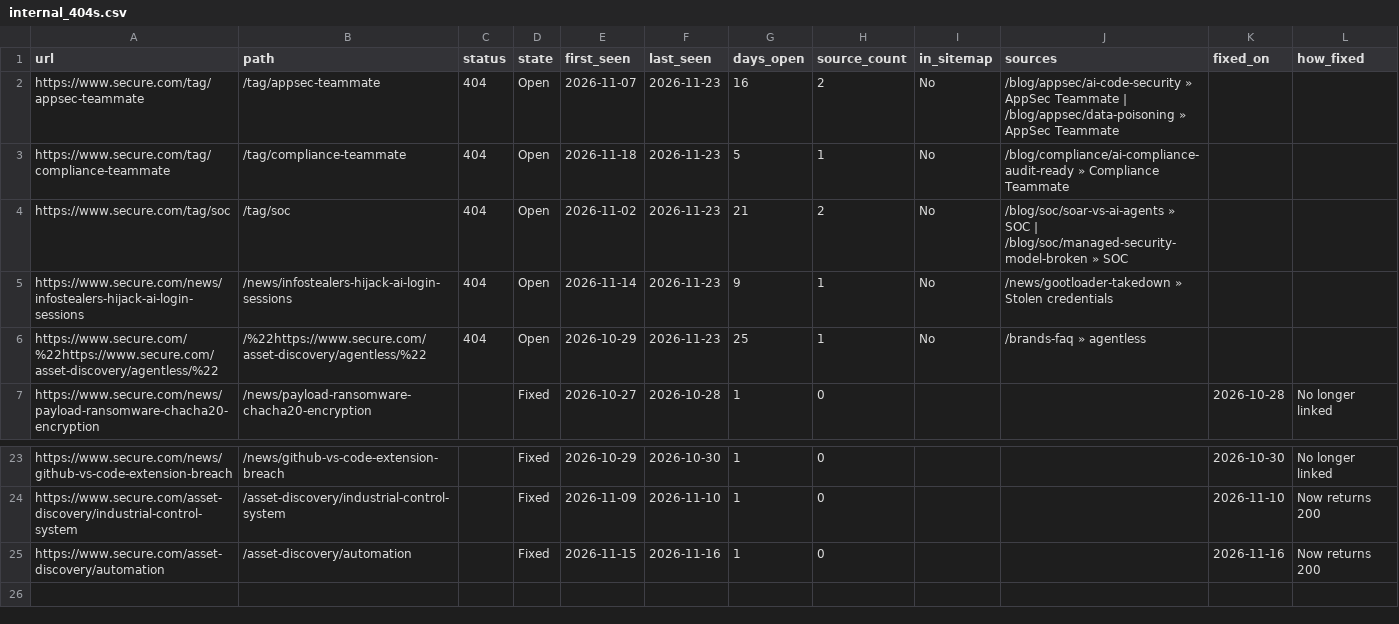
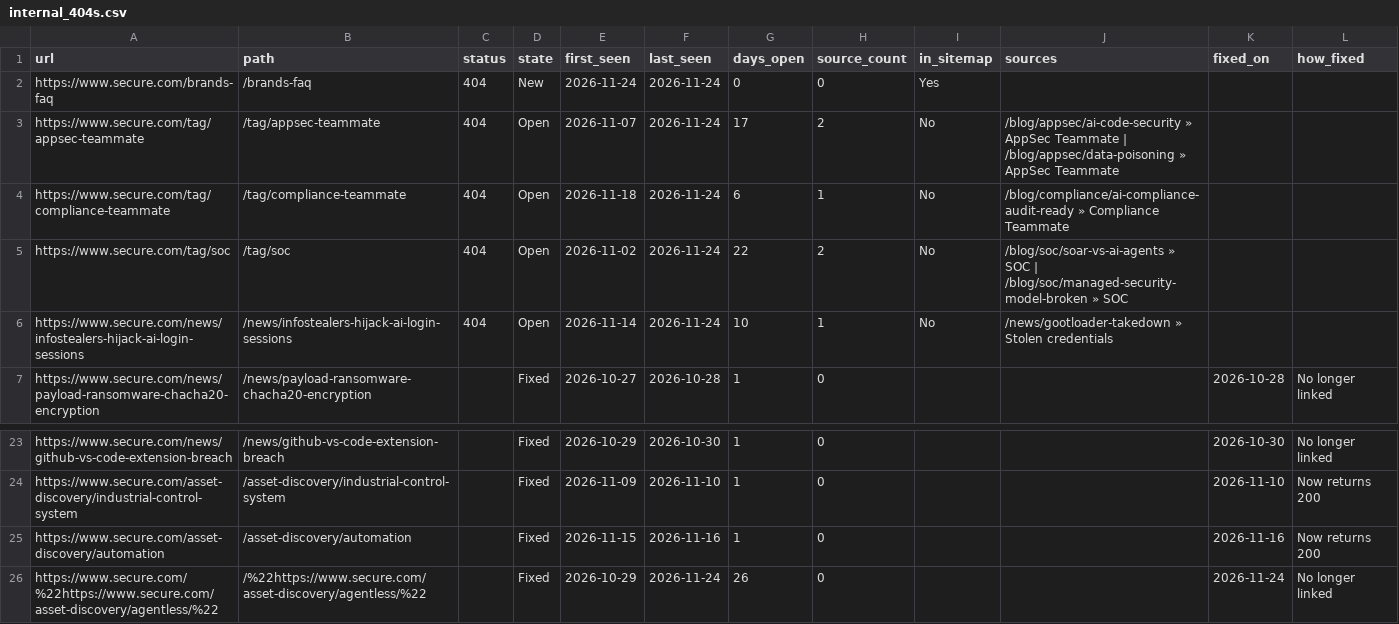
Before and after one commit to thatsocool-mate/secure-404-tracker, a CSV file: data/internal_404s.csv, drawn as a sheet; only a part is shown, gaps mark what is left out.

```diff
--- a/data/internal_404s.csv
+++ b/data/internal_404s.csv
@@ -1,7 +1,7 @@
 url,path,status,state,first_seen,last_seen,days_open,source_count,in_sitemap,sources,fixed_on,how_fixed
-https://www.secure.com/tag/appsec-teammate,/tag/appsec-teammate,404,Open,2026-11-07,2026-11-23,16,2,No,/blog/appsec/ai-code-security » AppSec Teammate | /blog/appsec/data-poisoning » AppSec Teammate,,
-https://www.secure.com/tag/compliance-teammate,/tag/compliance-teammate,404,Open,2026-11-18,2026-11-23,5,1,No,/blog/compliance/ai-compliance-audit-ready » Compliance Teammate,,
-https://www.secure.com/tag/soc,/tag/soc,404,Open,2026-11-02,2026-11-23,21,2,No,/blog/soc/soar-vs-ai-agents » SOC | /blog/soc/managed-security-model-broken » SOC,,
-https://www.secure.com/news/infostealers-hijack-ai-login-sessions,/news/infostealers-hijack-ai-login-sessions,404,Open,2026-11-14,2026-11-23,9,1,No,/news/gootloader-takedown » Stolen credentials,,
-https://www.secure.com/%22https://www.secure.com/asset-discovery/agentless/%22,/%22https://www.secure.com/asset-discovery/agentless/%22,404,Open,2026-10-29,2026-11-23,25,1,No,/brands-faq » agentless,,
+https://www.secure.com/brands-faq,/brands-faq,404,New,2026-11-24,2026-11-24,0,0,Yes,,,
+https://www.secure.com/tag/appsec-teammate,/tag/appsec-teammate,404,Open,2026-11-07,2026-11-24,17,2,No,/blog/appsec/ai-code-security » AppSec Teammate | /blog/appsec/data-poisoning » AppSec Teammate,,
+https://www.secure.com/tag/compliance-teammate,/tag/compliance-teammate,404,Open,2026-11-18,2026-11-24,6,1,No,/blog/compliance/ai-compliance-audit-ready » Compliance Teammate,,
+https://www.secure.com/tag/soc,/tag/soc,404,Open,2026-11-02,2026-11-24,22,2,No,/blog/soc/soar-vs-ai-agents » SOC | /blog/soc/managed-security-model-broken » SOC,,
+https://www.secure.com/news/infostealers-hijack-ai-login-sessions,/news/infostealers-hijack-ai-login-sessions,404,Open,2026-11-14,2026-11-24,10,1,No,/news/gootloader-takedown » Stolen credentials,,
 https://www.secure.com/news/payload-ransomware-chacha20-encryption,/news/payload-ransomware-chacha20-encryption,,Fixed,2026-10-27,2026-10-28,1,0,,,2026-10-28,No longer linked
@@ -25 +25,2 @@ https://www.secure.com/asset-discovery/industrial-control-system,/asset-discover
 https://www.secure.com/asset-discovery/automation,/asset-discovery/automation,,Fixed,2026-11-15,2026-11-16,1,0,,,2026-11-16,Now returns 200
+https://www.secure.com/%22https://www.secure.com/asset-discovery/agentless/%22,/%22https://www.secure.com/asset-discovery/agentless/%22,,Fixed,2026-10-29,2026-11-24,26,0,,,2026-11-24,No longer linked
```
Also changed, not shown: data/internal_404_runs.csv, 2 other files.
